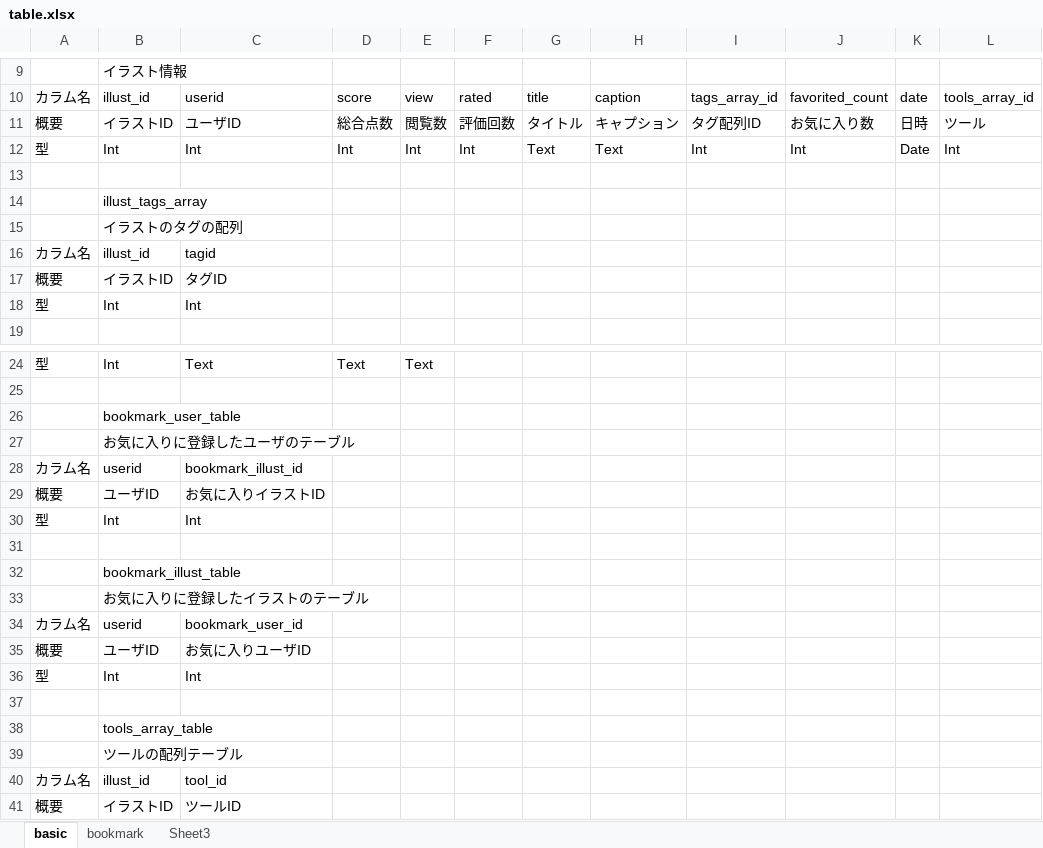
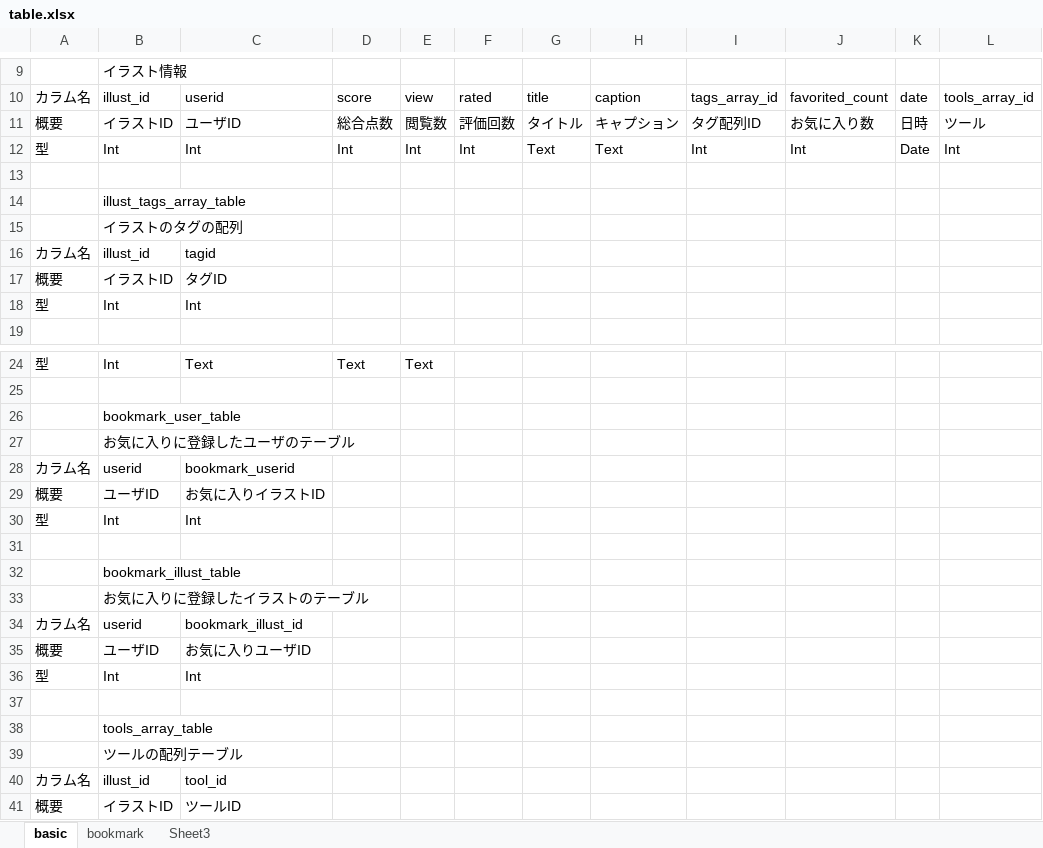
Before and after one commit to GRGSIBERIA/Pixiv, an Excel workbook: lib/table.xlsx, sheet basic, drawn as a sheet; only a part is shown, gaps mark what is left out; values as stored, in another font and other column widths than the file's, no borders; the diff names each change by its address in the sheet, - before the commit and + after, or states it on an @@ line.

Commit message:
aoeu

```diff
--- a/lib/table.xlsx (sheet basic)
+++ b/lib/table.xlsx (sheet basic)
-B14: illust_tags_array
+B14: illust_tags_array_table
-C28: bookmark_illust_id
+C28: bookmark_userid
-C34: bookmark_user_id
+C34: bookmark_illust_id
```
